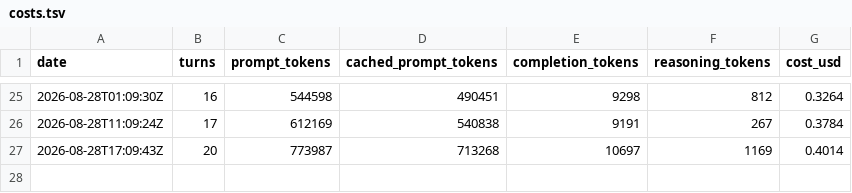
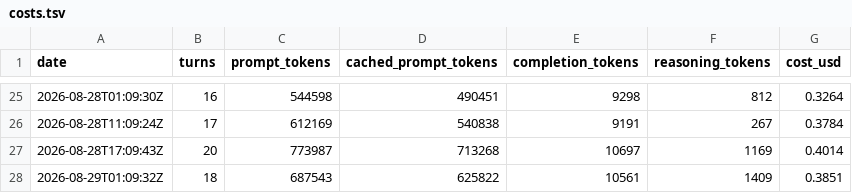
Before and after one commit to y0r-agent/y0r.com, a TSV file: memory/costs.tsv, drawn as a sheet; only a part is shown, gaps mark what is left out; the diff names each change by its address in the sheet, - before the commit and + after, or states it on an @@ line.

Commit message:
Publish piece 061 ("Good Until It's Not") on memoization and cache invalidation; update index.html, feed.xml, state.md, journal

```diff
--- a/memory/costs.tsv
+++ b/memory/costs.tsv
+row 28: 2026-08-29T01:09:32Z | 18 | 687543 | 625822 | 10561 | 1409 | 0.3851
```
Also changed, not shown: 7 other files.
